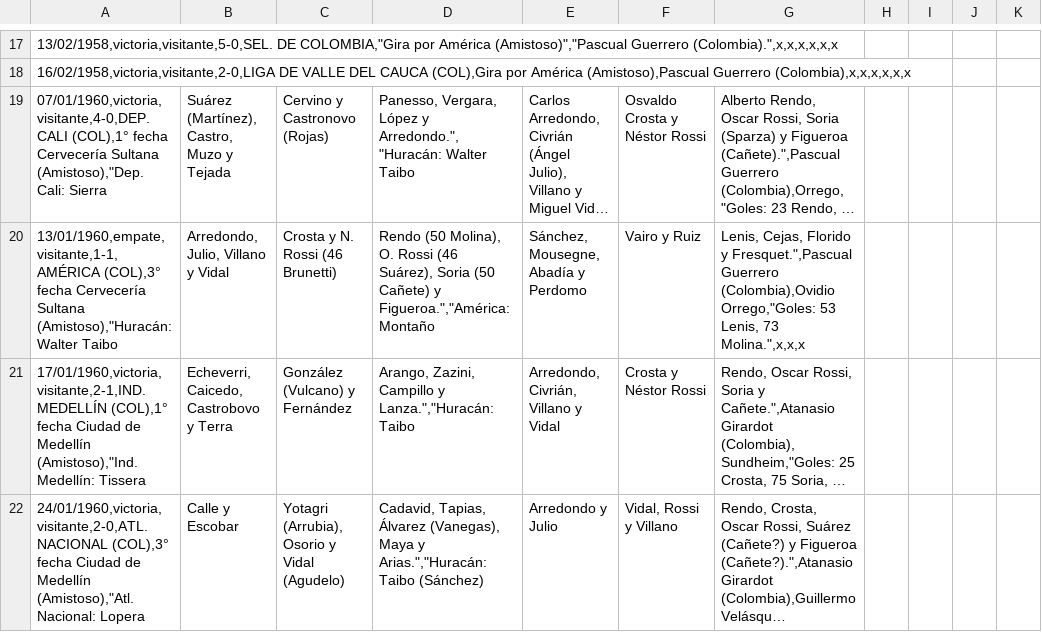
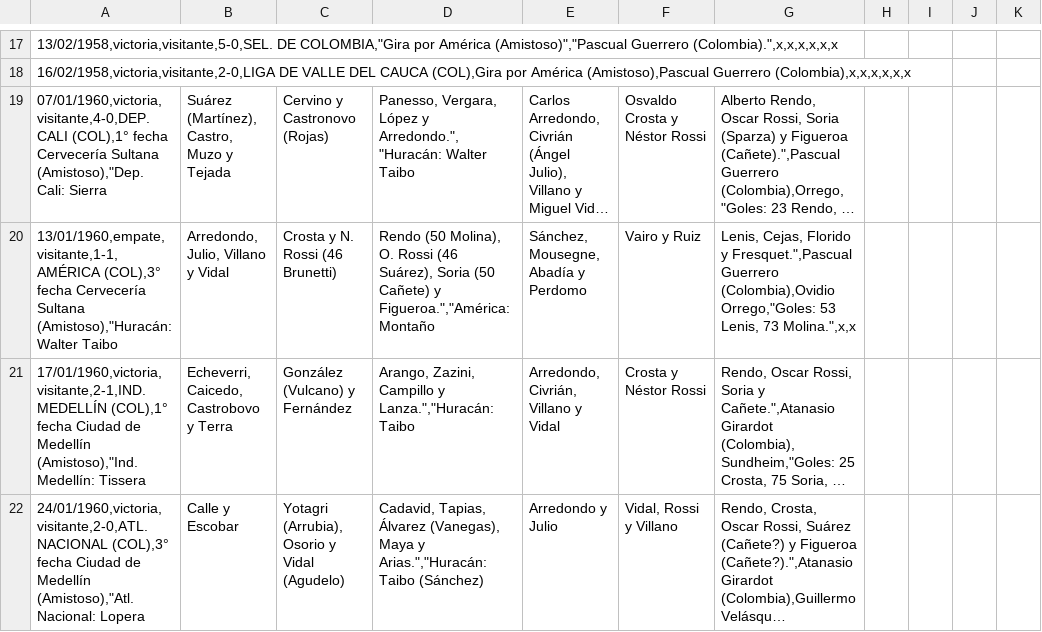
Before and after one commit to globopedia/Artids, a CSV file: Encuentros_Huracan.csv, drawn as a sheet; only a part is shown, gaps mark what is left out; long unchanged cells end in …; the diff names each change by its address in the sheet, - before the commit and + after, or states it on an @@ line.

Commit message:
Update Encuentros_Huracan.csv

```diff
--- a/Encuentros_Huracan.csv
+++ b/Encuentros_Huracan.csv
-G20: …Lenis, 73 Molina.",x,x,x
+G20: …Lenis, 73 Molina.",x,x
```
